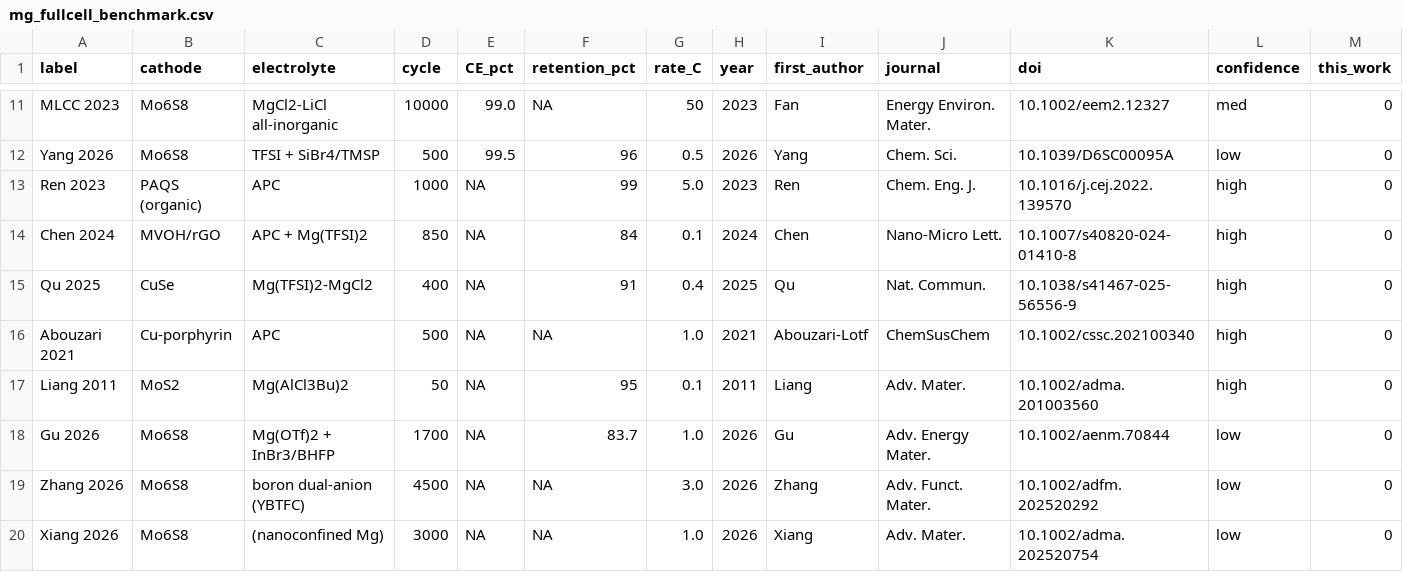
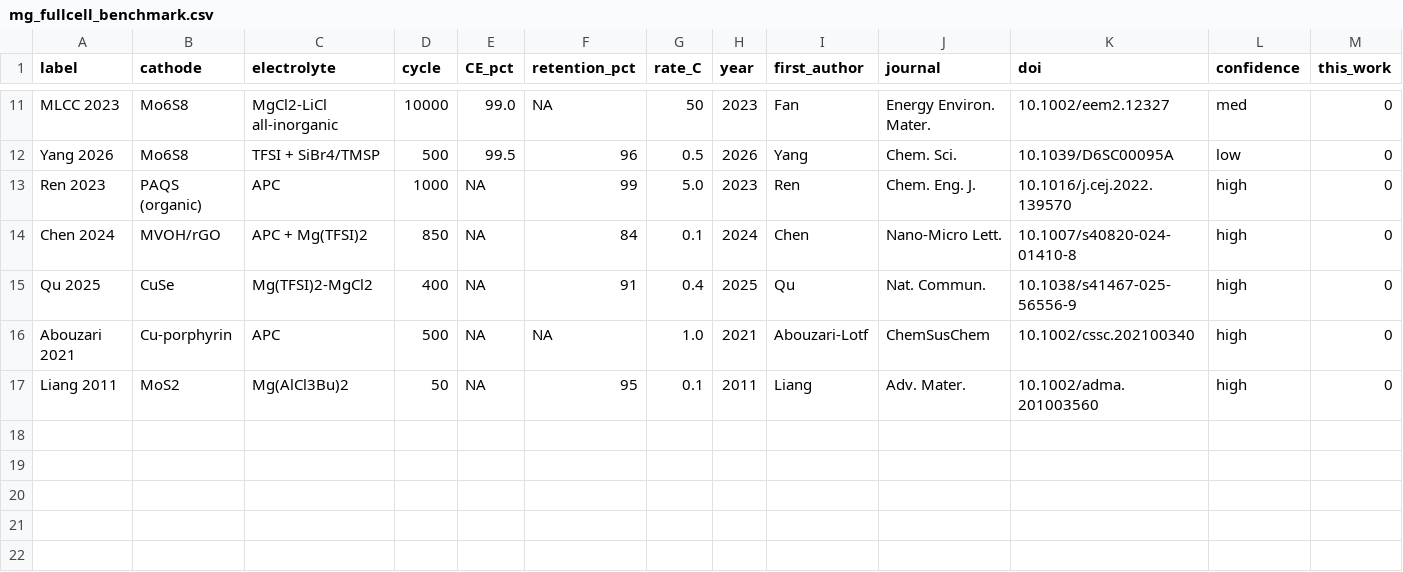
Before and after one commit to FrankLiu000/PolyAPC_Calculations, a CSV file: results/lit_benchmark/mg_fullcell_benchmark.csv, drawn as a sheet; only a part is shown, gaps mark what is left out; rows hold the shown columns only; the diff names each change by its address in the sheet, - before the commit and + after, or states it on an @@ line.

```diff
--- a/results/lit_benchmark/mg_fullcell_benchmark.csv
+++ b/results/lit_benchmark/mg_fullcell_benchmark.csv
-row 18: Gu 2026 | Mo6S8 | Mg(OTf)2 + InBr3/BHFP | 1700 | NA | 83.7 | 1.0 | 2026 | Gu | Adv. Energy Mater. | 10.1002/aenm.70844 | low | 0
-row 19: Zhang 2026 | Mo6S8 | boron dual-anion (YBTFC) | 4500 | NA | NA | 3.0 | 2026 | Zhang | Adv. Funct. Mater. | 10.1002/adfm.202520292 | low | 0
-row 20: Xiang 2026 | Mo6S8 | (nanoconfined Mg) | 3000 | NA | NA | 1.0 | 2026 | Xiang | Adv. Mater. | 10.1002/adma.202520754 | low | 0
```
Also changed, not shown: 7 other files.
